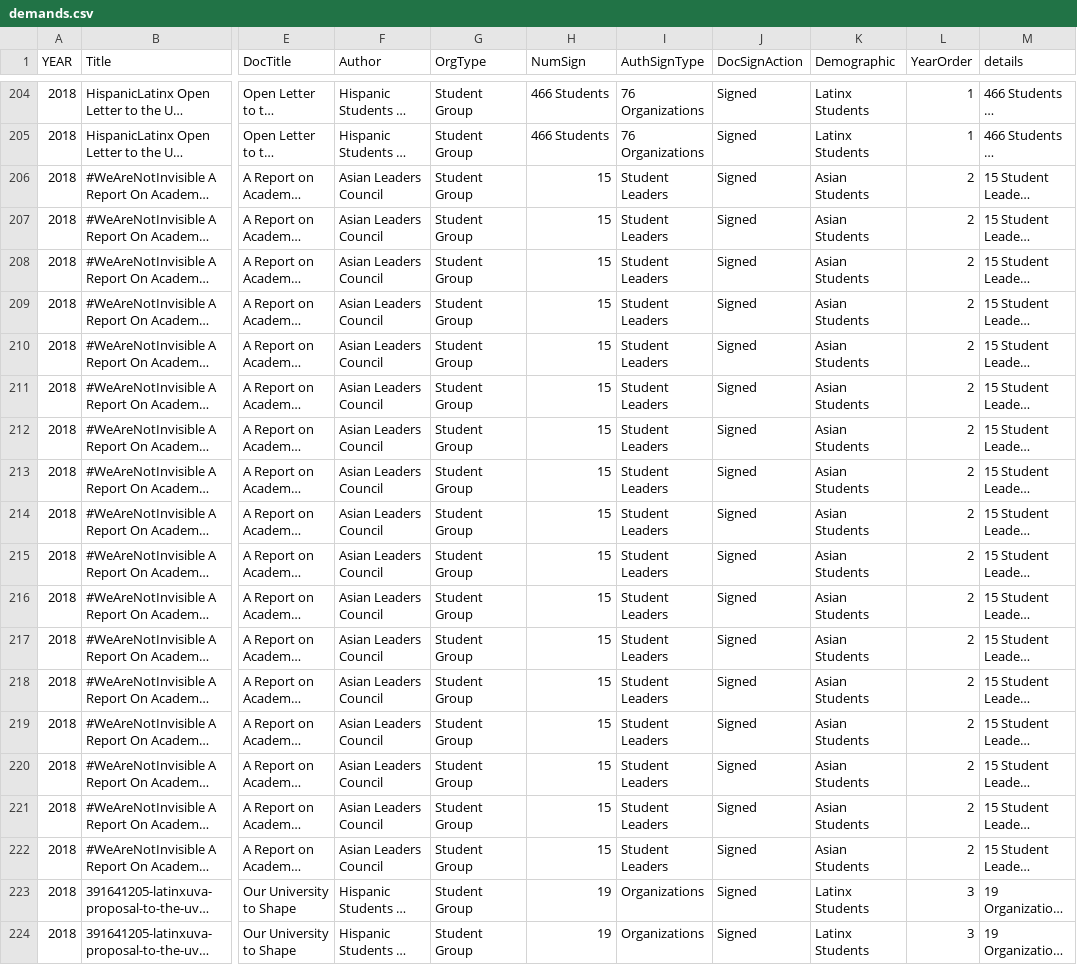
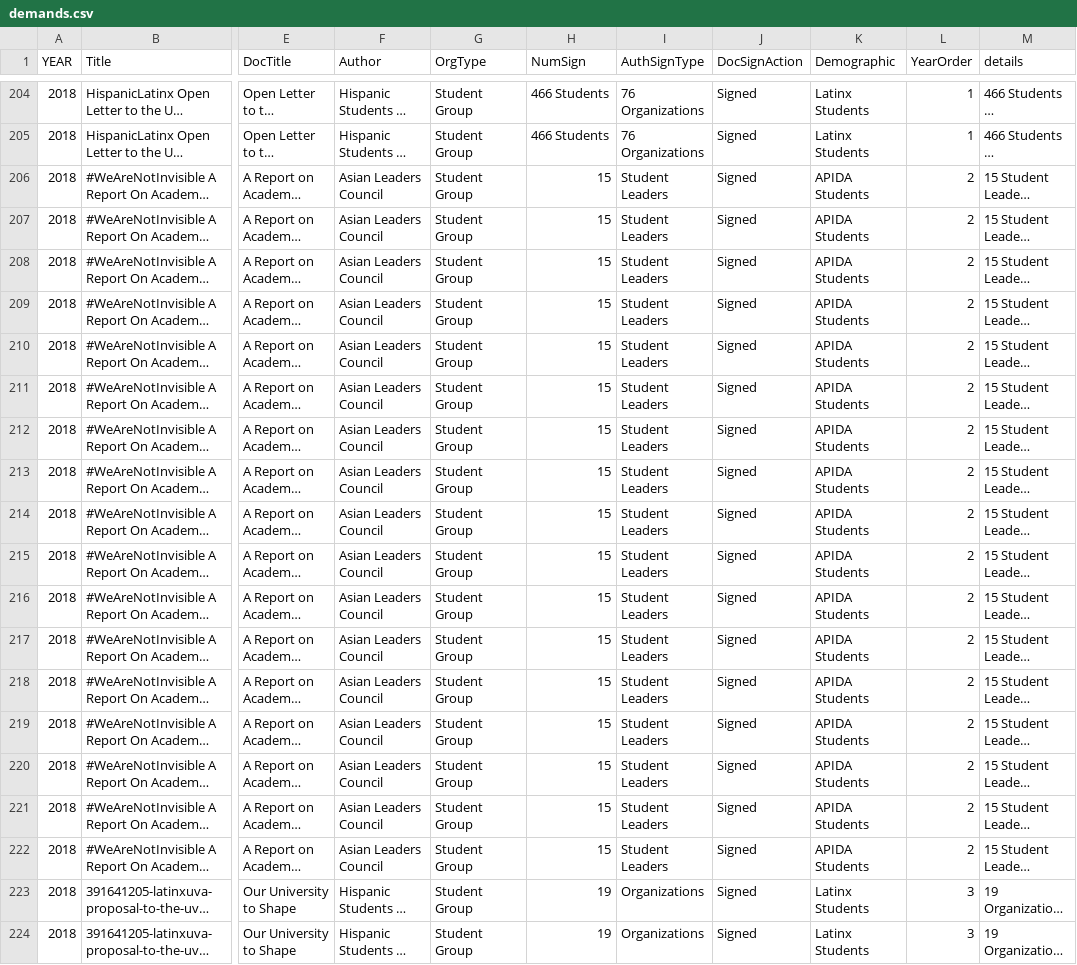
Before and after one commit to virginiaequitycenter/uvaequity_demands, a CSV file: Analysis/data/demands.csv, drawn as a sheet; only a part is shown, gaps mark what is left out; long unchanged cells end in …; the diff names each change by its address in the sheet, - before the commit and + after, or states it on an @@ line.

```diff
--- a/Analysis/data/demands.csv
+++ b/Analysis/data/demands.csv
-K206:K222 (Demographic): Asian Students
+K206:K222 (Demographic): APIDA Students
```
Also changed, not shown: Analysis/data/chord.csv, VisualLibrary/data/demands_text.csv, 4 other files.
